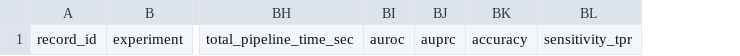
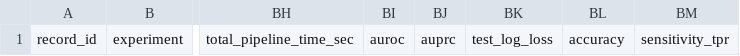
Before and after one commit to FifthEpoch/gpc-mcmc-cholesky-factorization, a CSV file: scripts/experiment_results_runs_template.csv, drawn as a sheet; only a part is shown, gaps mark what is left out; the diff names each change by its address in the sheet, - before the commit and + after, or states it on an @@ line.

Commit message:
added test log loss for exp 2

```diff
--- a/scripts/experiment_results_runs_template.csv
+++ b/scripts/experiment_results_runs_template.csv
+column BK, row 1: test_log_loss
```
Also changed, not shown: 1 other file.
